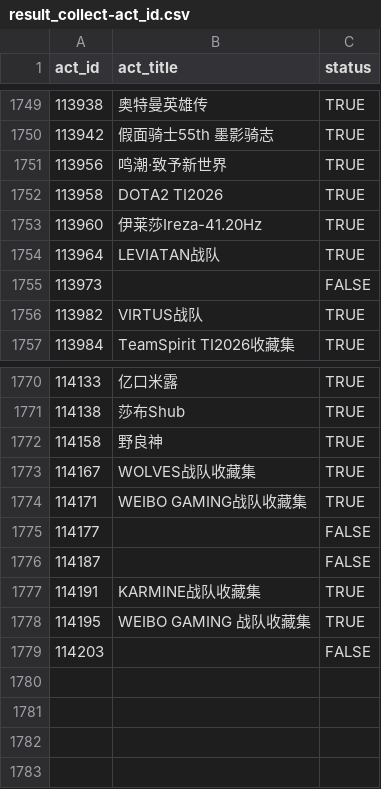
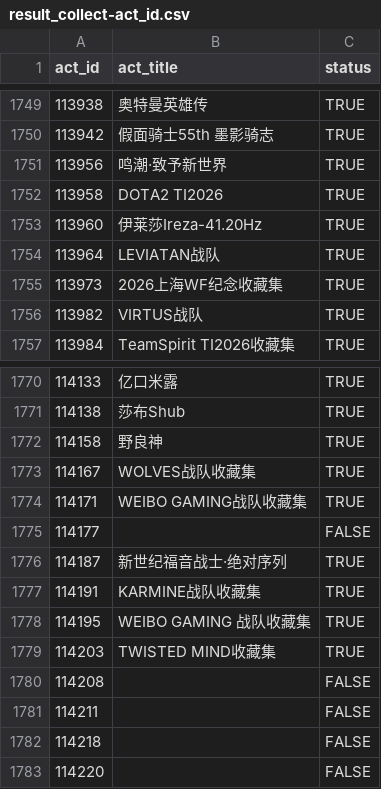
Before and after one commit to CaleyGoldue/bilibili-collections-archive, a CSV file: result_collect-act_id.csv, drawn as a sheet; only a part is shown, gaps mark what is left out.

Commit message:
Add files via upload

```diff
--- a/result_collect-act_id.csv
+++ b/result_collect-act_id.csv
@@ -1754,3 +1754,3 @@
 113964,LEVIATAN战队,TRUE
-113973,,FALSE
+113973,2026上海WF纪念收藏集,TRUE
 113982,VIRTUS战队,TRUE
@@ -1775,5 +1775,9 @@
 114177,,FALSE
-114187,,FALSE
+114187,新世纪福音战士·绝对序列,TRUE
 114191,KARMINE战队收藏集,TRUE
 114195,WEIBO GAMING 战队收藏集,TRUE
-114203,,FALSE
+114203,TWISTED MIND收藏集,TRUE
+114208,,FALSE
+114211,,FALSE
+114218,,FALSE
+114220,,FALSE
```
